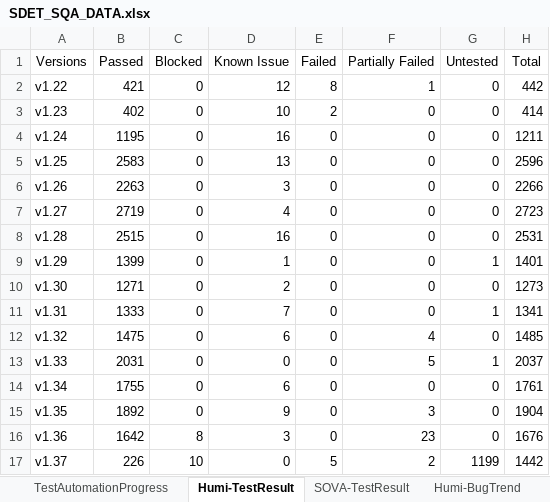
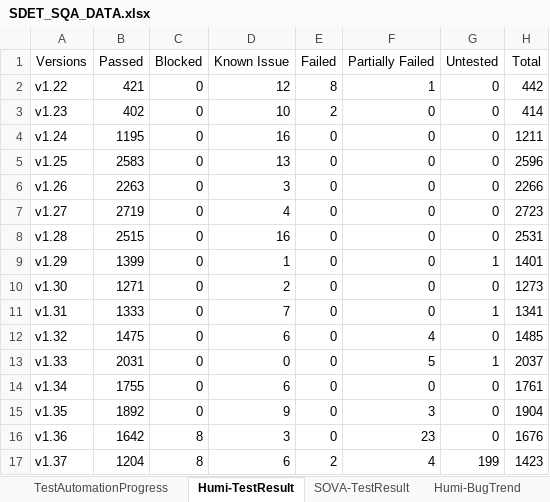
Before and after one commit to whsu45/CycleView, an Excel workbook: data/SDET_SQA_DATA.xlsx, sheet Humi-TestResult, drawn as a sheet; values as stored, in another font and other column widths than the file's, no borders; charts and pictures and table styles not drawn; the diff names each change by its address in the sheet, - before the commit and + after, or states it on an @@ line.

```diff
--- a/data/SDET_SQA_DATA.xlsx (sheet Humi-TestResult)
+++ b/data/SDET_SQA_DATA.xlsx (sheet Humi-TestResult)
-B17 (Passed): 226
+B17 (Passed): 1204
-C17 (Blocked): 10
+C17 (Blocked): 8
-D17 (Known Issue): 0
+D17 (Known Issue): 6
-E17 (Failed): 5
+E17 (Failed): 2
-F17 (Partially Failed): 2
+F17 (Partially Failed): 4
-G17 (Untested): 1199
+G17 (Untested): 199
-H17 (Total): 1442
+H17 (Total): 1423
```
Also changed, not shown: sheet Humi-BugTrend, sheet SOVA-BugTrend, sheet SOVA-TestResult, sheet SOVA-UIAutomation, sheet TestAutomationProgress, charts or pictures, 3 other files.
